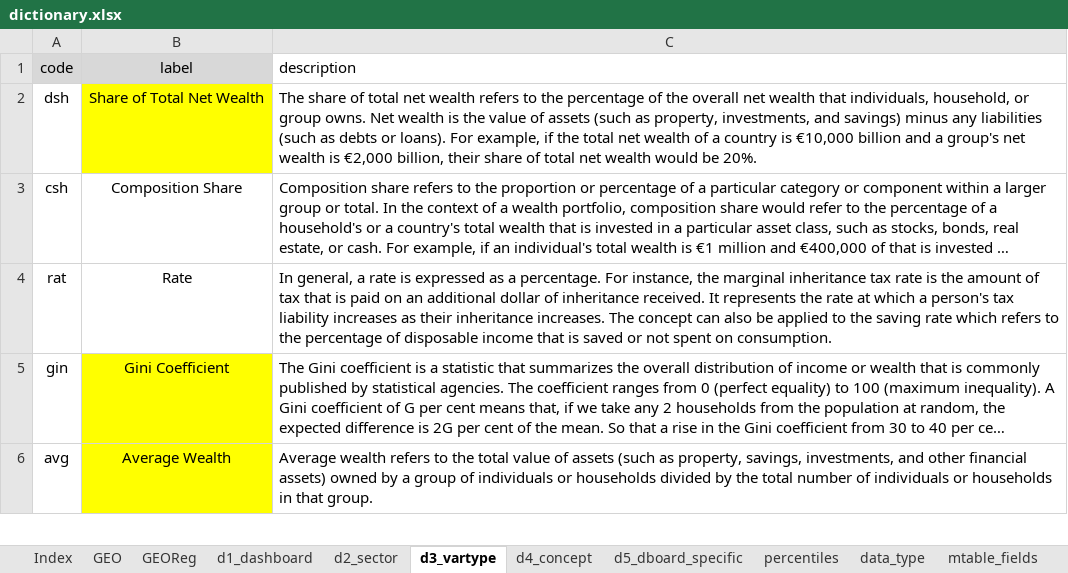
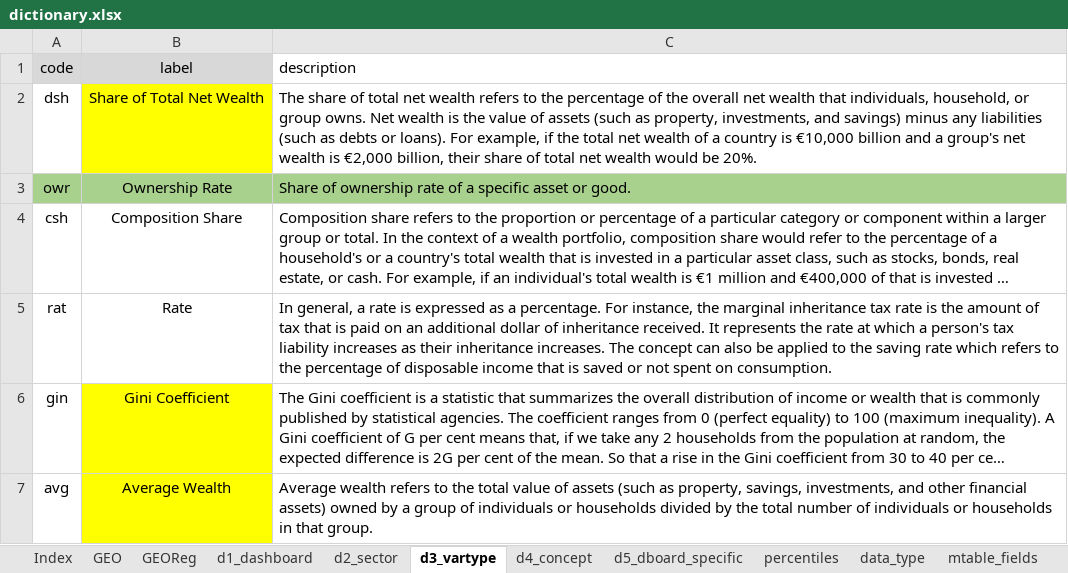
Before and after one commit to ignacio-flores/data-showroom, an Excel workbook: data/dictionary.xlsx, sheet d3_vartype, drawn as a sheet; only a part is shown; long unchanged cells end in …; values as stored, in another font and other column widths than the file's, no borders; the diff names each change by its address in the sheet, - before the commit and + after, or states it on an @@ line.

```diff
--- a/data/dictionary.xlsx (sheet d3_vartype)
+++ b/data/dictionary.xlsx (sheet d3_vartype)
+row 3: owr | Ownership Rate | Share of ownership rate of a specific asset or good.
```
Also changed, not shown: sheet Sources, sheet GEO, sheet d4_concept, sheet d2_sector, sheet d5_dboard_specific, sheet percentiles, 1 more sheet, hidden cells, 15 other files.
